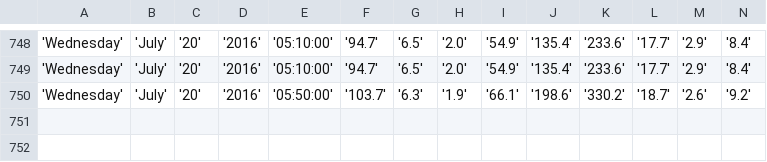
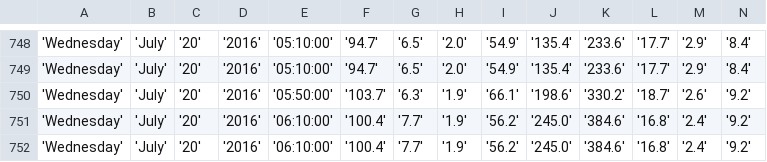
Before and after one commit to bibekpoddar/sdpcbdata, a CSV file: av.csv, drawn as a sheet; only a part is shown, gaps mark what is left out; rows hold the shown columns only; the diff names each change by its address in the sheet, - before the commit and + after, or states it on an @@ line.

```diff
--- a/av.csv
+++ b/av.csv
+row 751: 'Wednesday' | 'July' | '20' | '2016' | '06:10:00' | '100.4' | '7.7' | '1.9' | '56.2' | '245.0' | '384.6' | '16.8' | '2.4' | '9.2'
+row 752: 'Wednesday' | 'July' | '20' | '2016' | '06:10:00' | '100.4' | '7.7' | '1.9' | '56.2' | '245.0' | '384.6' | '16.8' | '2.4' | '9.2'
```
Also changed, not shown: cl.csv, igi.csv, 3 other files.
